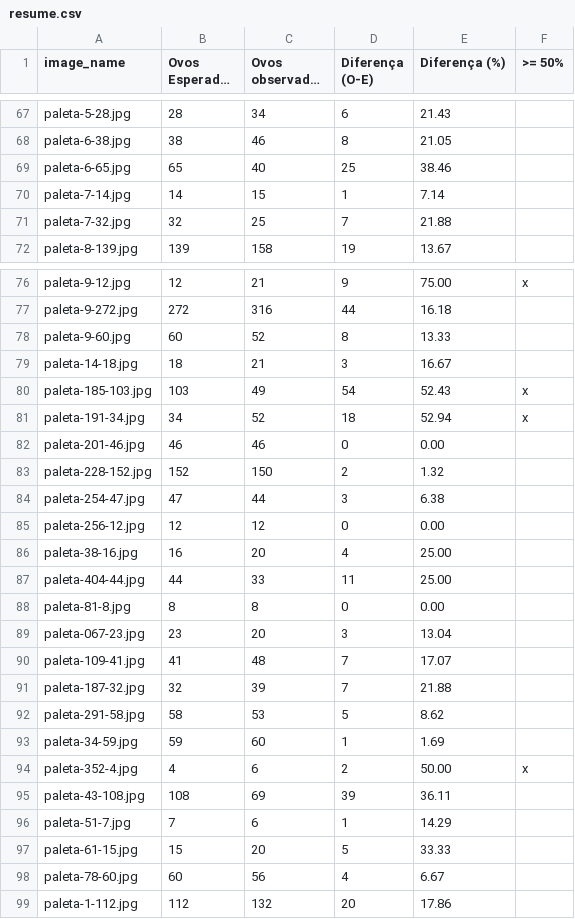
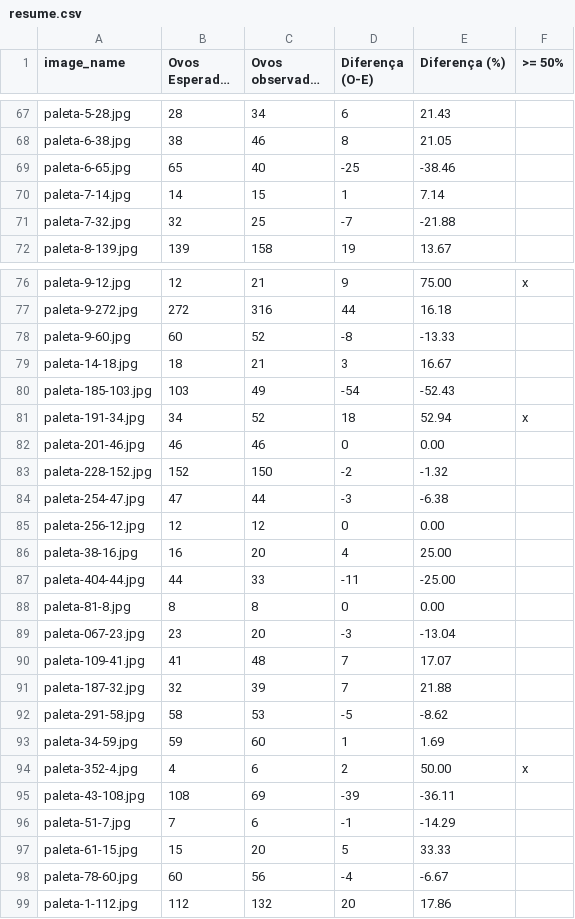
Before and after one commit to williancarddd/eggs-count-algorithms, a CSV file: article/resume.csv, drawn as a sheet; only a part is shown, gaps mark what is left out; long unchanged cells end in …; the diff covers the shown part only.

```diff
--- a/article/resume.csv
+++ b/article/resume.csv
@@ -68,5 +68,5 @@ paleta-5-28.jpg,28,34,6,21.43,
 paleta-6-38.jpg,38,46,8,21.05,
-paleta-6-65.jpg,65,40,25,38.46,
+paleta-6-65.jpg,65,40,-25,-38.46,
 paleta-7-14.jpg,14,15,1,7.14,
-paleta-7-32.jpg,32,25,7,21.88,
+paleta-7-32.jpg,32,25,-7,-21.88,
 paleta-8-139.jpg,139,158,19,13.67,
@@ -77,23 +77,23 @@ paleta-9-12.jpg,12,21,9,75.00,x
 paleta-9-272.jpg,272,316,44,16.18,
-paleta-9-60.jpg,60,52,8,13.33,
+paleta-9-60.jpg,60,52,-8,-13.33,
 paleta-14-18.jpg,18,21,3,16.67,
-paleta-185-103.jpg,103,49,54,52.43,x
+paleta-185-103.jpg,103,49,-54,-52.43,
 paleta-191-34.jpg,34,52,18,52.94,x
 paleta-201-46.jpg,46,46,0,0.00,
-paleta-228-152.jpg,152,150,2,1.32,
-paleta-254-47.jpg,47,44,3,6.38,
+paleta-228-152.jpg,152,150,-2,-1.32,
+paleta-254-47.jpg,47,44,-3,-6.38,
 paleta-256-12.jpg,12,12,0,0.00,
 paleta-38-16.jpg,16,20,4,25.00,
-paleta-404-44.jpg,44,33,11,25.00,
+paleta-404-44.jpg,44,33,-11,-25.00,
 paleta-81-8.jpg,8,8,0,0.00,
-paleta-067-23.jpg,23,20,3,13.04,
+paleta-067-23.jpg,23,20,-3,-13.04,
 paleta-109-41.jpg,41,48,7,17.07,
 paleta-187-32.jpg,32,39,7,21.88,
-paleta-291-58.jpg,58,53,5,8.62,
+paleta-291-58.jpg,58,53,-5,-8.62,
 paleta-34-59.jpg,59,60,1,1.69,
 paleta-352-4.jpg,4,6,2,50.00,x
-paleta-43-108.jpg,108,69,39,36.11,
-paleta-51-7.jpg,7,6,1,14.29,
+paleta-43-108.jpg,108,69,-39,-36.11,
+paleta-51-7.jpg,7,6,-1,-14.29,
 paleta-61-15.jpg,15,20,5,33.33,
-paleta-78-60.jpg,60,56,4,6.67,
+paleta-78-60.jpg,60,56,-4,-6.67,
 paleta-1-112.jpg,112,132,20,17.86,
```
Also changed, not shown: 51 edited cells elsewhere in this file, 2 other files.
